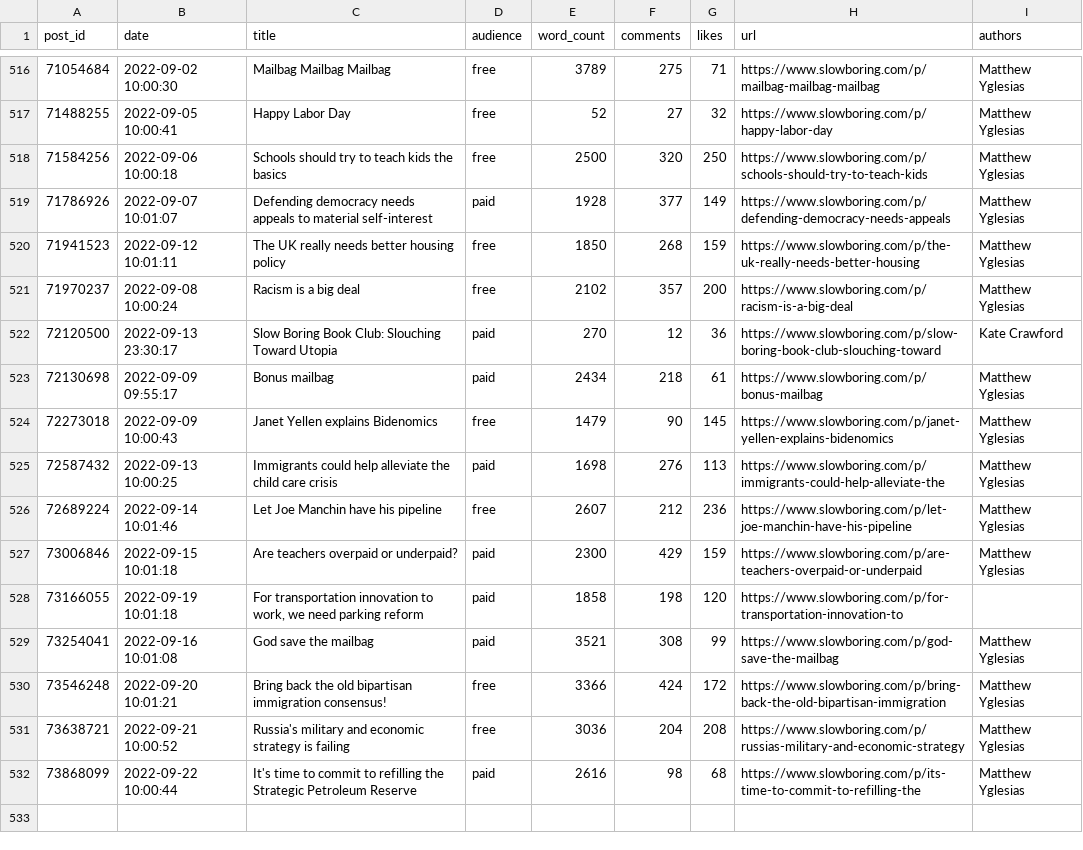
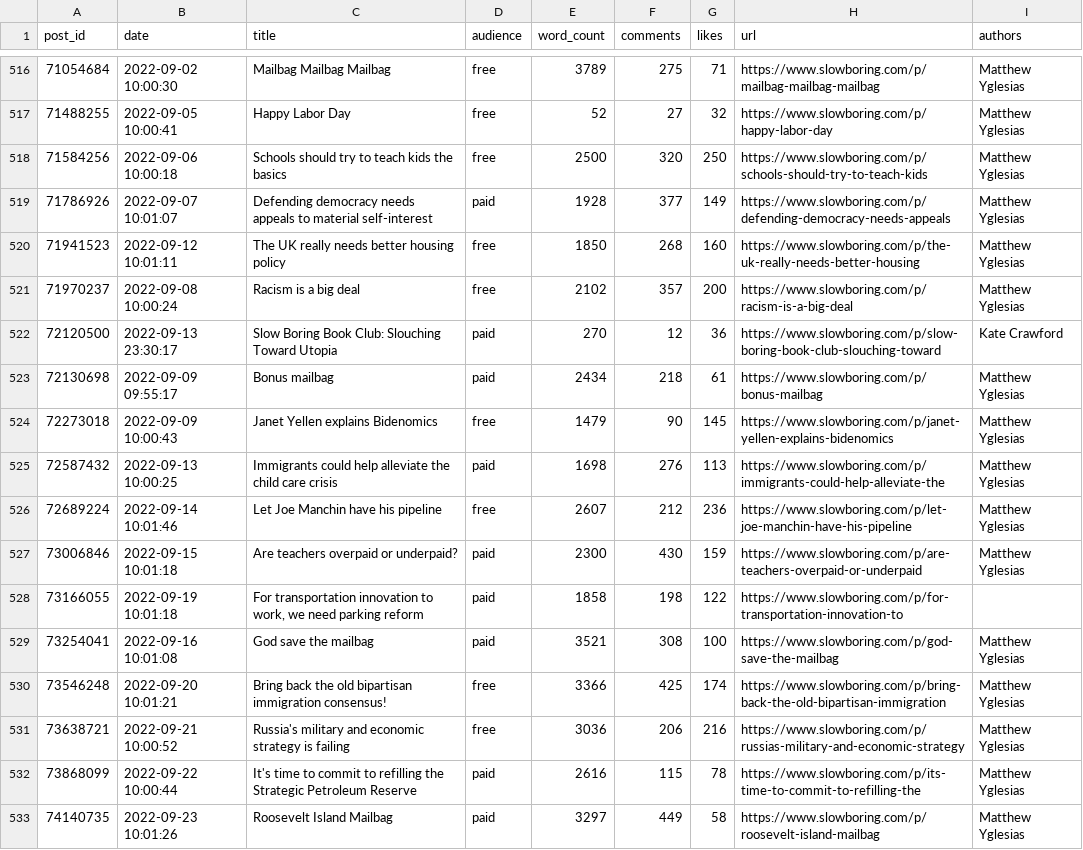
Before and after one commit to matthagy/slowboring_article_clusters, a CSV file: data/posts.csv, drawn as a sheet; only a part is shown, gaps mark what is left out.

```diff
--- a/data/posts.csv
+++ b/data/posts.csv
@@ -519,3 +519,3 @@ post_id,date,title,audience,word_count,comments,likes,url,authors
 71786926,2022-09-07 10:01:07,Defending democracy needs appeals to material self-interest,paid,1928,377,149,https://www.slowboring.com/p/defending-democracy-needs-appeals,Matthew Yglesias
-71941523,2022-09-12 10:01:11,The UK really needs better housing policy ,free,1850,268,159,https://www.slowboring.com/p/the-uk-really-needs-better-housing,Matthew Yglesias
+71941523,2022-09-12 10:01:11,The UK really needs better housing policy ,free,1850,268,160,https://www.slowboring.com/p/the-uk-really-needs-better-housing,Matthew Yglesias
 71970237,2022-09-08 10:00:24,Racism is a big deal,free,2102,357,200,https://www.slowboring.com/p/racism-is-a-big-deal,Matthew Yglesias
@@ -526,7 +526,8 @@ post_id,date,title,audience,word_count,comments,likes,url,authors
 72689224,2022-09-14 10:01:46,Let Joe Manchin have his pipeline ,free,2607,212,236,https://www.slowboring.com/p/let-joe-manchin-have-his-pipeline,Matthew Yglesias
-73006846,2022-09-15 10:01:18,Are teachers overpaid or underpaid?,paid,2300,429,159,https://www.slowboring.com/p/are-teachers-overpaid-or-underpaid,Matthew Yglesias
-73166055,2022-09-19 10:01:18,"For transportation innovation to work, we need parking reform",paid,1858,198,120,https://www.slowboring.com/p/for-transportation-innovation-to,
-73254041,2022-09-16 10:01:08,God save the mailbag ,paid,3521,308,99,https://www.slowboring.com/p/god-save-the-mailbag,Matthew Yglesias
-73546248,2022-09-20 10:01:21,Bring back the old bipartisan immigration consensus! ,free,3366,424,172,https://www.slowboring.com/p/bring-back-the-old-bipartisan-immigration,Matthew Yglesias
-73638721,2022-09-21 10:00:52,Russia's military and economic strategy is failing,free,3036,204,208,https://www.slowboring.com/p/russias-military-and-economic-strategy,Matthew Yglesias
-73868099,2022-09-22 10:00:44,It's time to commit to refilling the Strategic Petroleum Reserve,paid,2616,98,68,https://www.slowboring.com/p/its-time-to-commit-to-refilling-the,Matthew Yglesias
+73006846,2022-09-15 10:01:18,Are teachers overpaid or underpaid?,paid,2300,430,159,https://www.slowboring.com/p/are-teachers-overpaid-or-underpaid,Matthew Yglesias
+73166055,2022-09-19 10:01:18,"For transportation innovation to work, we need parking reform",paid,1858,198,122,https://www.slowboring.com/p/for-transportation-innovation-to,
+73254041,2022-09-16 10:01:08,God save the mailbag ,paid,3521,308,100,https://www.slowboring.com/p/god-save-the-mailbag,Matthew Yglesias
+73546248,2022-09-20 10:01:21,Bring back the old bipartisan immigration consensus! ,free,3366,425,174,https://www.slowboring.com/p/bring-back-the-old-bipartisan-immigration,Matthew Yglesias
+73638721,2022-09-21 10:00:52,Russia's military and economic strategy is failing,free,3036,206,216,https://www.slowboring.com/p/russias-military-and-economic-strategy,Matthew Yglesias
+73868099,2022-09-22 10:00:44,It's time to commit to refilling the Strategic Petroleum Reserve,paid,2616,115,78,https://www.slowboring.com/p/its-time-to-commit-to-refilling-the,Matthew Yglesias
+74140735,2022-09-23 10:01:26,Roosevelt Island Mailbag,paid,3297,449,58,https://www.slowboring.com/p/roosevelt-island-mailbag,Matthew Yglesias
```
Also changed, not shown: data/words.csv, 2 other files.
